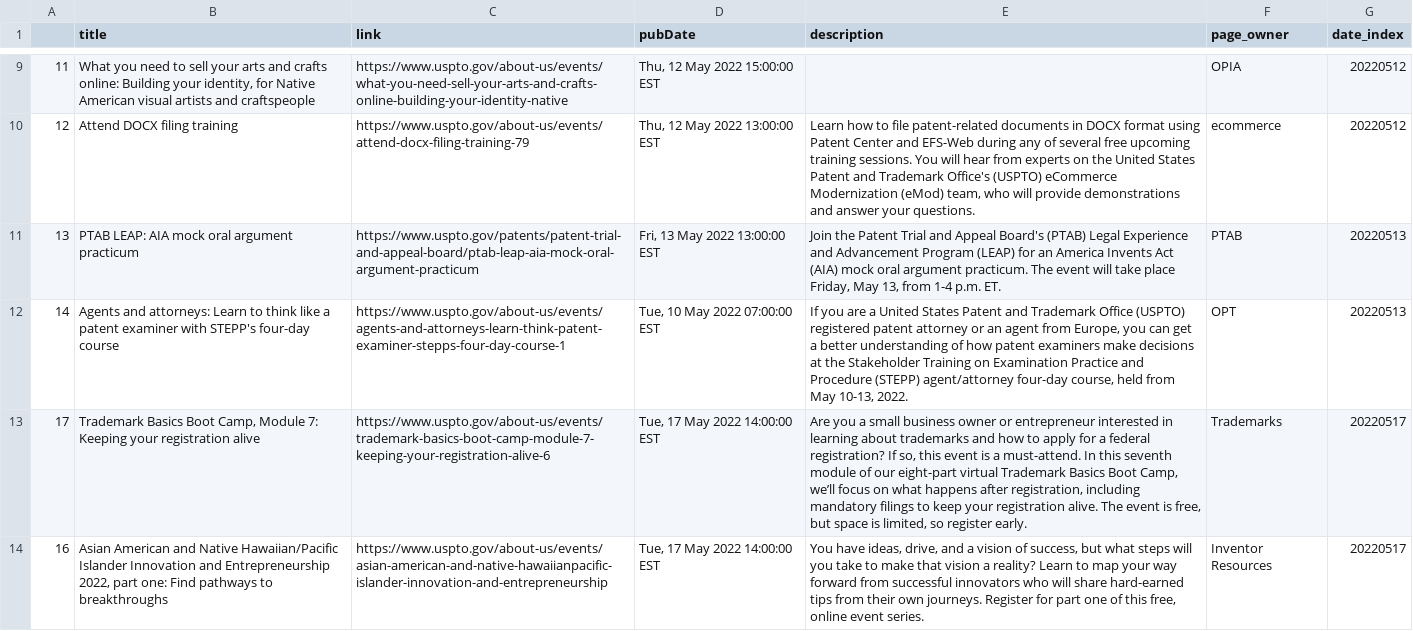
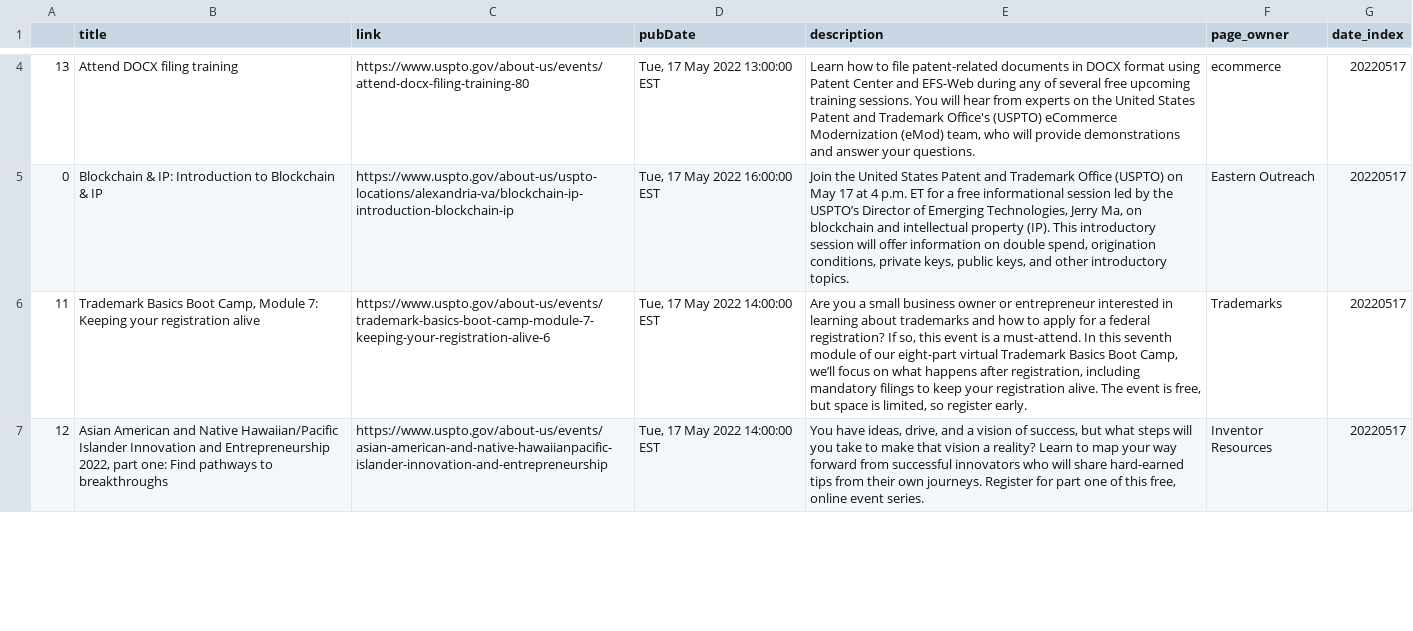
Before and after one commit to kekoziar/ptrc, a CSV file: data/events.csv, drawn as a sheet; only a part is shown, gaps mark what is left out; removed rows and columns are numbered as before the commit, all else as after; the diff covers the shown part only; the diff names each change by its address in the sheet, - before the commit and + after, or states it on an @@ line.

```diff
--- a/data/events.csv
+++ b/data/events.csv
-row 9: 11 | What you need to sell your arts and crafts online: Building your identity, for Native American visual artists and craftspeople | https://www.uspto.gov/about-us/events/what-you-need-sell-your-arts-and-crafts-online-building-your-identity-native | Thu, 12 May 2022 15:00:00 EST |  | OPIA | 20220512
-row 10: 12 | Attend DOCX filing training | https://www.uspto.gov/about-us/events/attend-docx-filing-training-79 | Thu, 12 May 2022 13:00:00 EST | Learn how to file patent-related documents in DOCX format using Patent Center and EFS-Web during any of several free upcoming training sessions. You will hear from experts on the United States Patent and Trademark Office's (USPTO) eCommerce Modernization (eMod) team, who will provide demonstrations and answer your questions. | ecommerce | 20220512
-B4 (title): PTAB LEAP: AIA mock oral argument practicum
+B4 (title): Attend DOCX filing training
-C4 (link): https://www.uspto.gov/patents/patent-trial-and-appeal-board/ptab-leap-aia-mock-oral-argument-practicum
+C4 (link): https://www.uspto.gov/about-us/events/attend-docx-filing-training-80
-D4 (pubDate): Fri, 13 May 2022 13:00:00 EST
+D4 (pubDate): Tue, 17 May 2022 13:00:00 EST
-E4 (description): Join the Patent Trial and Appeal Board's (PTAB) Legal Experience and Advancement Program (LEAP) for an America Invents Act (AIA) mock oral argument practicum. The event will take place Friday, May 13, from 1-4 p.m. ET.
+E4 (description): Learn how to file patent-related documents in DOCX format using Patent Center and EFS-Web during any of several free upcoming training sessions. You will hear from experts on the United States Patent and Trademark Office's (USPTO) eCommerce Modernization (eMod) team, who will provide demonstrations and answer your questions.
-F4 (page_owner): PTAB
+F4 (page_owner): ecommerce
-G4 (date_index): 20220513
+G4 (date_index): 20220517
-row 12: 14 | Agents and attorneys: Learn to think like a patent examiner with STEPP's four-day course | https://www.uspto.gov/about-us/events/agents-and-attorneys-learn-think-patent-examiner-stepps-four-day-course-1 | Tue, 10 May 2022 07:00:00 EST | If you are a United States Patent and Trademark Office (USPTO) registered patent attorney or an agent from Europe, you can get a better understanding of how patent examiners make decisions at the Stakeholder Training on Examination Practice and Procedure (STEPP) agent/attorney four-day course, held from May 10-13, 2022. | OPT | 20220513
+row 5: 0 | Blockchain & IP: Introduction to Blockchain & IP | https://www.uspto.gov/about-us/uspto-locations/alexandria-va/blockchain-ip-introduction-blockchain-ip | Tue, 17 May 2022 16:00:00 EST | Join the United States Patent and Trademark Office (USPTO) on May 17 at 4 p.m. ET for a free informational session led by the USPTO’s Director of Emerging Technologies, Jerry Ma, on blockchain and intellectual property (IP). This introductory session will offer information on double spend, origination conditions, private keys, public keys, and other introductory topics. | Eastern Outreach | 20220517
-A6: 17
+A6: 11
-A7: 16
+A7: 12
```
Also changed, not shown: 1 added row, 7 removed rows and 52 edited cells elsewhere in this file, 4 other files.
